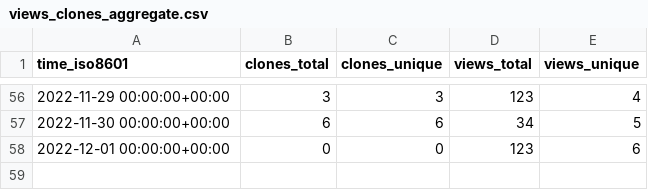
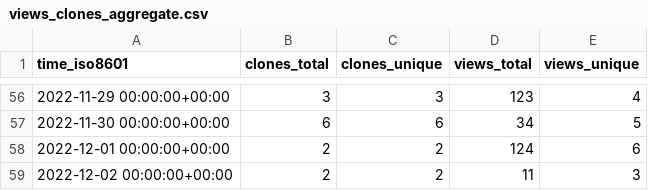
Before and after one commit to Swiple/swiple, a CSV file: Swiple/swiple/ghrs-data/views_clones_aggregate.csv, drawn as a sheet; only a part is shown, gaps mark what is left out.

```diff
--- a/Swiple/swiple/ghrs-data/views_clones_aggregate.csv
+++ b/Swiple/swiple/ghrs-data/views_clones_aggregate.csv
@@ -57,2 +57,3 @@ time_iso8601,clones_total,clones_unique,views_total,views_unique
 2022-11-30 00:00:00+00:00,6,6,34,5
-2022-12-01 00:00:00+00:00,0,0,123,6
+2022-12-01 00:00:00+00:00,2,2,124,6
+2022-12-02 00:00:00+00:00,2,2,11,3
```
Also changed, not shown: 1 other file.
